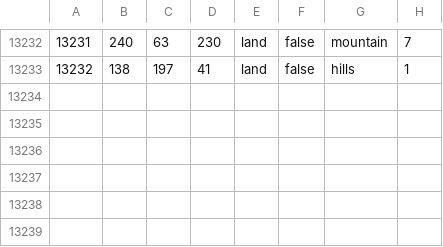
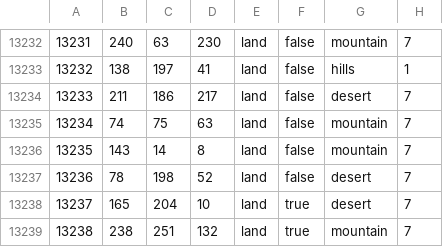
Before and after one commit to Kalkstein/ww1, a CSV file: map/definition.csv, drawn as a sheet; only a part is shown, gaps mark what is left out; the diff names each change by its address in the sheet, - before the commit and + after, or states it on an @@ line.

```diff
--- a/map/definition.csv
+++ b/map/definition.csv
+row 13234: 13233 | 211 | 186 | 217 | land | false | desert | 7
+row 13235: 13234 | 74 | 75 | 63 | land | false | mountain | 7
+row 13236: 13235 | 143 | 14 | 8 | land | false | mountain | 7
+row 13237: 13236 | 78 | 198 | 52 | land | false | desert | 7
+row 13238: 13237 | 165 | 204 | 10 | land | true | desert | 7
+row 13239: 13238 | 238 | 251 | 132 | land | true | mountain | 7
```
Also changed, not shown: 37 other files.
